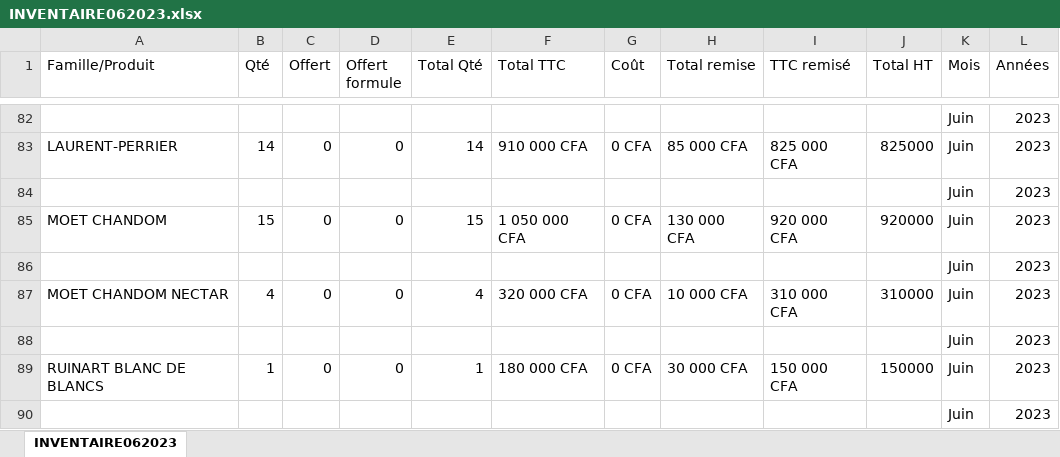
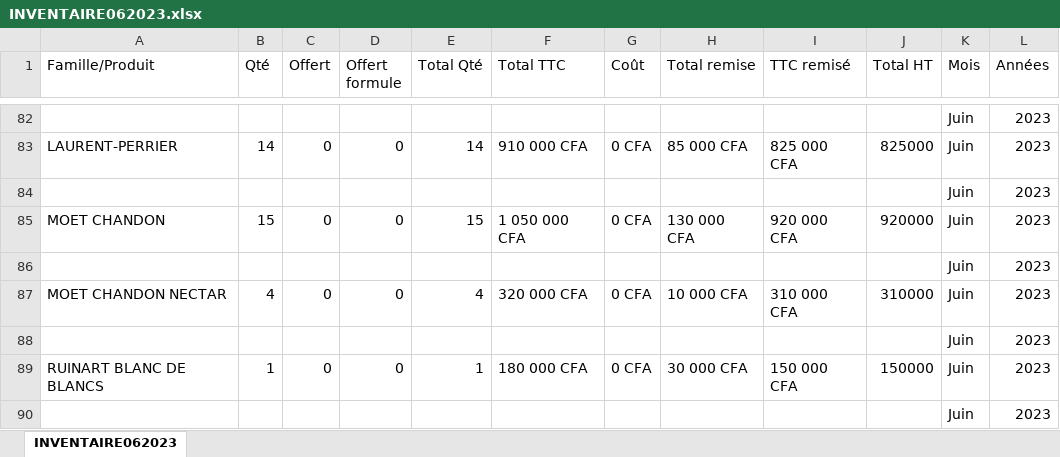
Before and after one commit to LabTech14/Dashboard-Taboo, an Excel workbook: input/INVENTAIRE062023.xlsx, sheet INVENTAIRE062023, drawn as a sheet; only a part is shown, gaps mark what is left out; values as stored, in another font and other column widths than the file's, no borders; the diff names each change by its address in the sheet, - before the commit and + after, or states it on an @@ line.

```diff
--- a/input/INVENTAIRE062023.xlsx (sheet INVENTAIRE062023)
+++ b/input/INVENTAIRE062023.xlsx (sheet INVENTAIRE062023)
-A85 (Famille/Produit): MOET CHANDOM
+A85 (Famille/Produit): MOET CHANDON
-A87 (Famille/Produit): MOET CHANDOM NECTAR
+A87 (Famille/Produit): MOET CHANDON NECTAR
```
Also changed, not shown: correspondances.xlsx, input/INVENTAIRE042023.xlsx, 10 other files.
